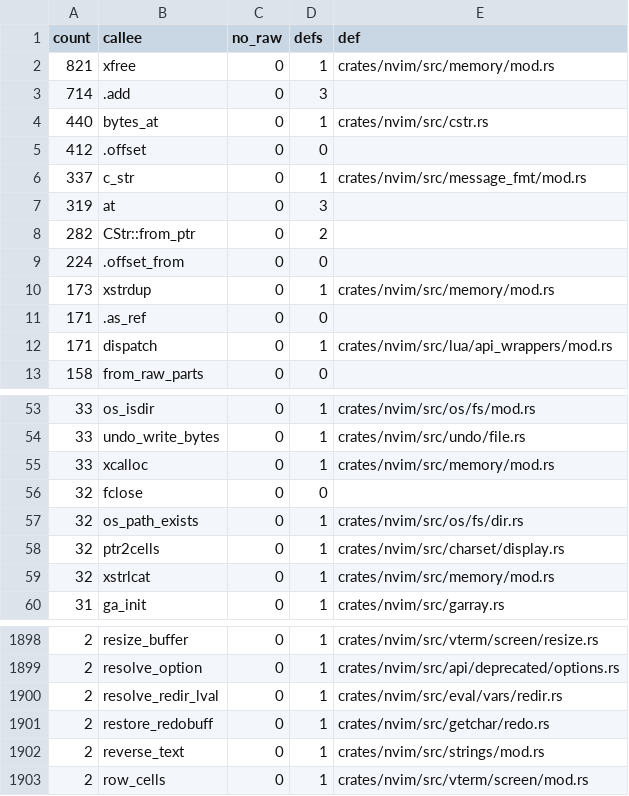
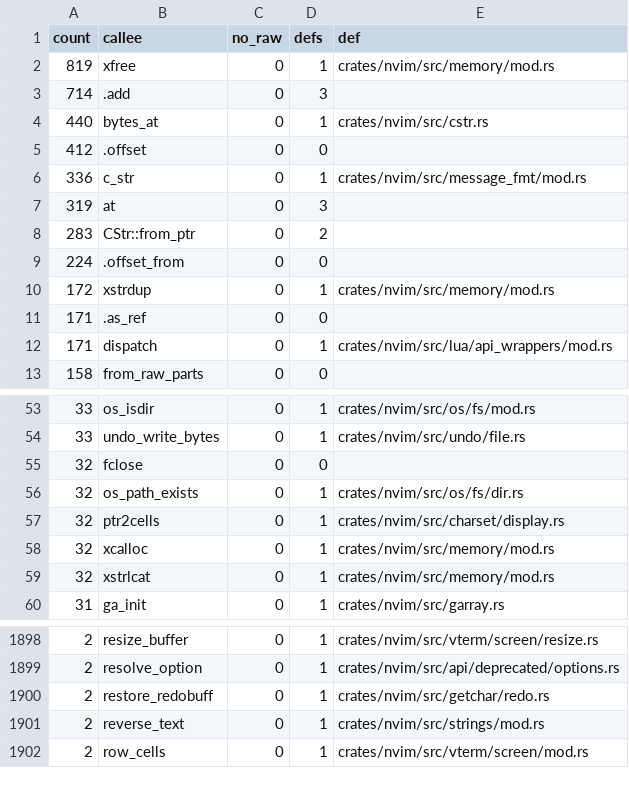
Before and after one commit to PsychoLlama/nvim.rs, a TSV file: metrics/wrapper-callees.tsv, drawn as a sheet; only a part is shown, gaps mark what is left out.

Commit message:
Keep the :redir => target as an owned name
`:redir =>` kept three raw cells: an `xcalloc`'d `LVal`, the `xstrdup`'d
variable name, and the end pointer `get_lval` answered into it. Only the
name lives from start to stop; the lvalue is resolved, used and cleared
within each of the two calls, and the end pointer's only job between them
was to say the start had failed, which the start answers by tearing down at
once.

So the state is `Option<XString>` — the name, `None` when no redirection
runs — and each resolve parses a fresh copy into a local `LVal`. The copy is
per call because `get_lval` writes into the name and can run user code
(an index expression) that starts or stops a redirection; the cell is never
borrowed across it. As upstream, the redirection stays on during the final
store, and what it captures meanwhile is dropped.

```diff
--- a/metrics/wrapper-callees.tsv
+++ b/metrics/wrapper-callees.tsv
@@ -1,3 +1,3 @@
 count	callee	no_raw	defs	def
-821	xfree	0	1	crates/nvim/src/memory/mod.rs
+819	xfree	0	1	crates/nvim/src/memory/mod.rs
 714	.add	0	3	
@@ -5,7 +5,7 @@ count	callee	no_raw	defs	def
 412	.offset	0	0	
-337	c_str	0	1	crates/nvim/src/message_fmt/mod.rs
+336	c_str	0	1	crates/nvim/src/message_fmt/mod.rs
 319	at	0	3	
-282	CStr::from_ptr	0	2	
+283	CStr::from_ptr	0	2	
 224	.offset_from	0	0	
-173	xstrdup	0	1	crates/nvim/src/memory/mod.rs
+172	xstrdup	0	1	crates/nvim/src/memory/mod.rs
 171	.as_ref	0	0	
@@ -54,3 +54,2 @@ count	callee	no_raw	defs	def
 33	undo_write_bytes	0	1	crates/nvim/src/undo/file.rs
-33	xcalloc	0	1	crates/nvim/src/memory/mod.rs
 32	fclose	0	0	
@@ -58,2 +57,3 @@ count	callee	no_raw	defs	def
 32	ptr2cells	0	1	crates/nvim/src/charset/display.rs
+32	xcalloc	0	1	crates/nvim/src/memory/mod.rs
 32	xstrlcat	0	1	crates/nvim/src/memory/mod.rs
@@ -1899,3 +1899,2 @@ count	callee	no_raw	defs	def
 2	resolve_option	0	1	crates/nvim/src/api/deprecated/options.rs
-2	resolve_redir_lval	0	1	crates/nvim/src/eval/vars/redir.rs
 2	restore_redobuff	0	1	crates/nvim/src/getchar/redo.rs
```
Also changed, not shown: 3 other files.
